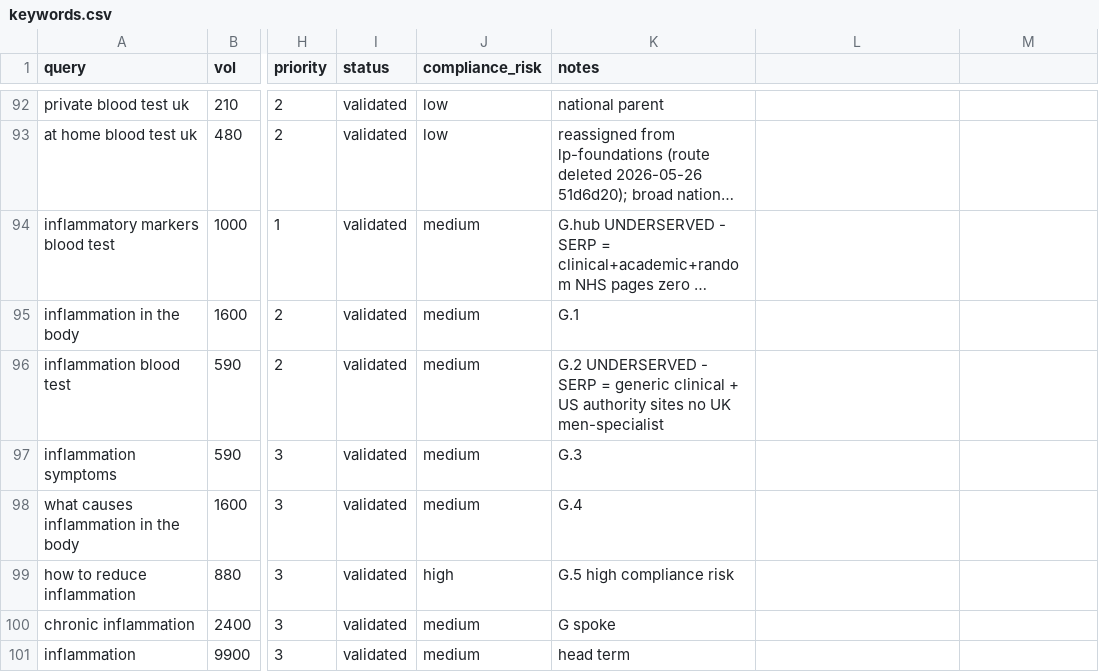
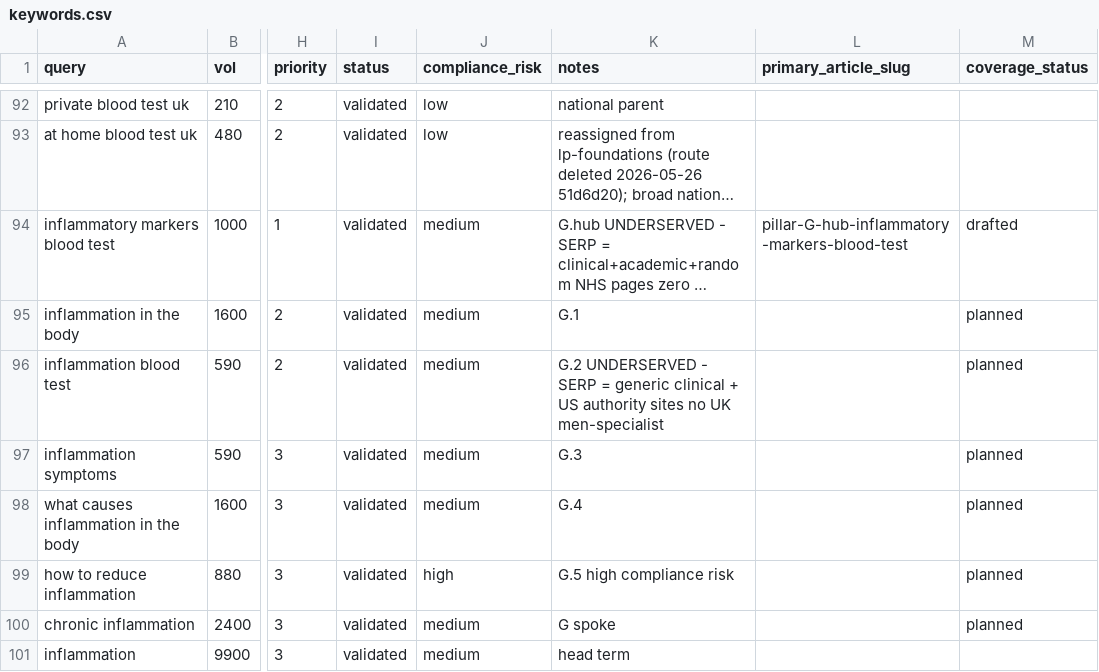
Before and after one commit to lindokpm61/androprime_main, a CSV file: andro-prime/06_marketing/seo-ai-search/keywords.csv, drawn as a sheet; only a part is shown, gaps mark what is left out; long unchanged cells end in …; the diff covers the shown part only; the diff names each change by its address in the sheet, - before the commit and + after, or states it on an @@ line.

```diff
--- a/andro-prime/06_marketing/seo-ai-search/keywords.csv
+++ b/andro-prime/06_marketing/seo-ai-search/keywords.csv
-L1: (empty)
+L1: primary_article_slug
-M1: (empty)
+M1: coverage_status
-L94 (primary_article_slug): (empty)
+L94 (primary_article_slug): pillar-G-hub-inflammatory-markers-blood-test
-M94 (coverage_status): (empty)
+M94 (coverage_status): drafted
-M95:M100 (coverage_status): (empty)
+M95:M100 (coverage_status): planned
```
Also changed, not shown: 5 added rows and 11 edited cells elsewhere in this file, 1 other file.
